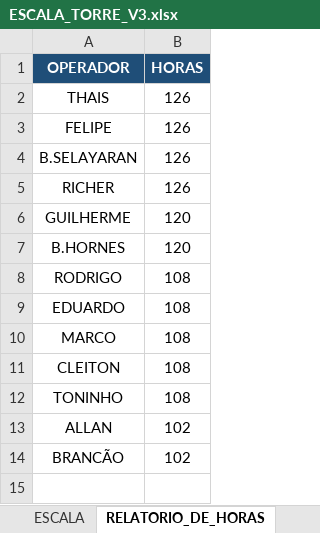
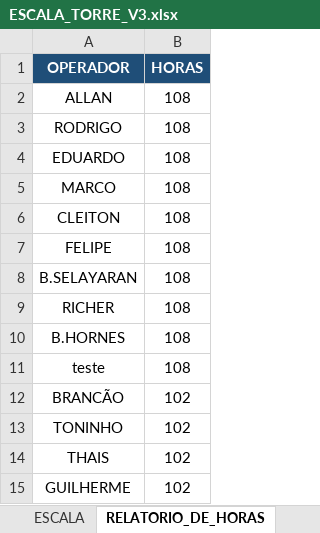
Before and after one commit to Estatistica-Praticagem/Escala, an Excel workbook: ESCALA_TORRE_V3.xlsx, sheet RELATORIO_DE_HORAS, drawn as a sheet; values as stored, in another font and other column widths than the file's, no borders; removed rows and columns are numbered as before the commit, all else as after; the diff names each change by its address in the sheet, - before the commit and + after, or states it on an @@ line.

```diff
--- a/ESCALA_TORRE_V3.xlsx (sheet RELATORIO_DE_HORAS)
+++ b/ESCALA_TORRE_V3.xlsx (sheet RELATORIO_DE_HORAS)
-row 2: THAIS | 126
-row 3: FELIPE | 126
-row 4: B.SELAYARAN | 126
-row 5: RICHER | 126
-row 6: GUILHERME | 120
-row 7: B.HORNES | 120
+row 2: ALLAN | 108
+row 7: FELIPE | 108
+row 8: B.SELAYARAN | 108
+row 9: RICHER | 108
-A10 (OPERADOR): TONINHO
+A10 (OPERADOR): B.HORNES
-row 13: ALLAN | 102
+row 11: teste | 108
+row 13: TONINHO | 102
+row 14: THAIS | 102
+row 15: GUILHERME | 102
```
Also changed, not shown: sheet ESCALA.
